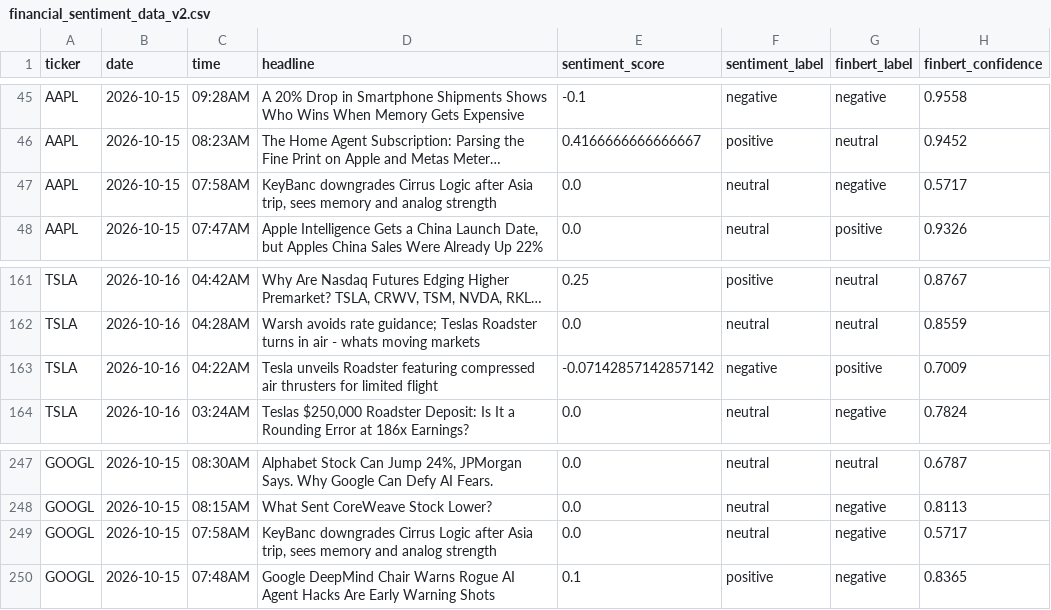
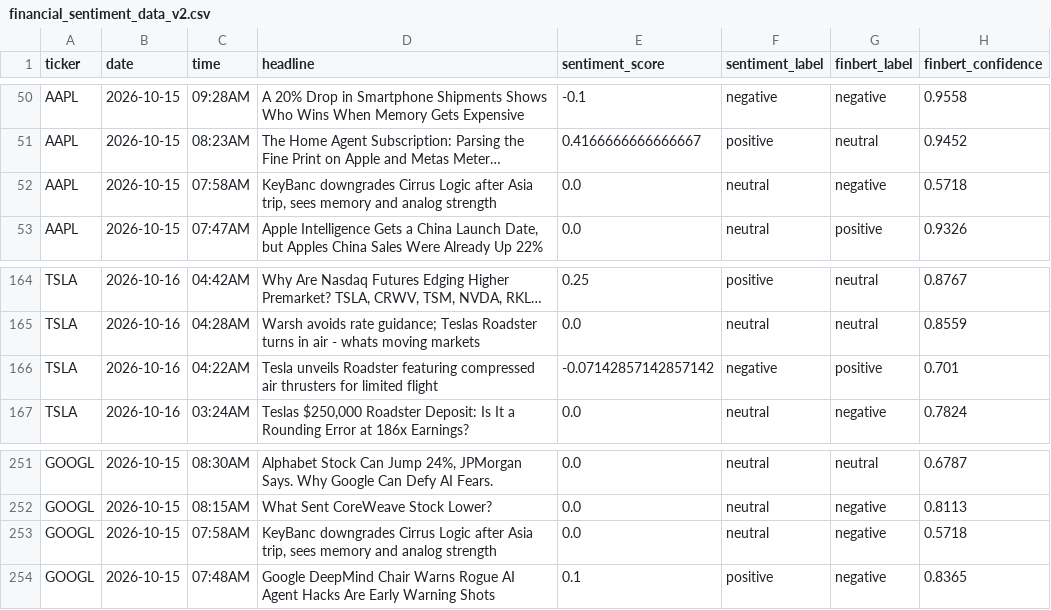
Before and after one commit to andrewkorot/python-scrper-financial-news-sentiment, a CSV file: financial_sentiment_data_v2.csv, drawn as a sheet; only a part is shown, gaps mark what is left out; long unchanged cells end in …; addresses are those after the commit; the diff covers the shown part only; the diff names each change by its address in the sheet, - before the commit and + after, or states it on an @@ line.

```diff
--- a/financial_sentiment_data_v2.csv
+++ b/financial_sentiment_data_v2.csv
-H52 (finbert_confidence): 0.5717
+H52 (finbert_confidence): 0.5718
-H166 (finbert_confidence): 0.7009
+H166 (finbert_confidence): 0.701
-H253 (finbert_confidence): 0.5717
+H253 (finbert_confidence): 0.5718
```
Also changed, not shown: 12 added rows and 12 removed rows elsewhere in this file.
